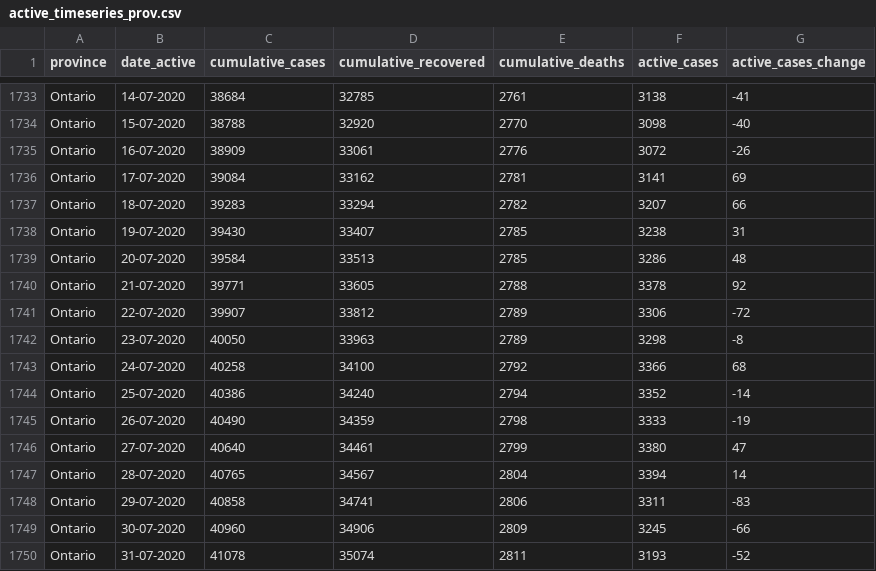
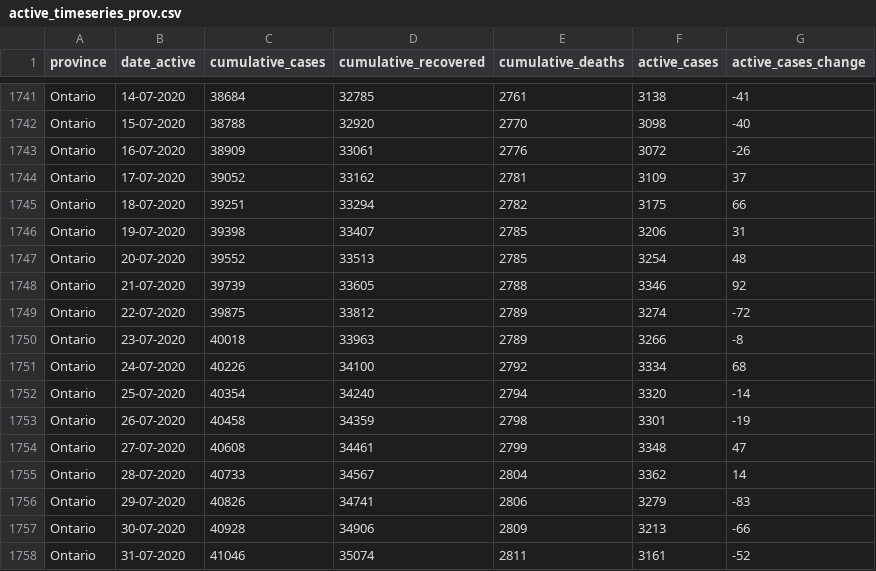
Before and after one commit to linpf/covid19-vis, a CSV file: data/Covid19Canada/timeseries_prov/active_timeseries_prov.csv, drawn as a sheet; only a part is shown, gaps mark what is left out; the diff covers the shown part only.

```diff
--- a/data/Covid19Canada/timeseries_prov/active_timeseries_prov.csv
+++ b/data/Covid19Canada/timeseries_prov/active_timeseries_prov.csv
@@ -1735,16 +1743,16 @@
 "Ontario","16-07-2020",38909,33061,2776,3072,-26
-"Ontario","17-07-2020",39084,33162,2781,3141,69
-"Ontario","18-07-2020",39283,33294,2782,3207,66
-"Ontario","19-07-2020",39430,33407,2785,3238,31
-"Ontario","20-07-2020",39584,33513,2785,3286,48
-"Ontario","21-07-2020",39771,33605,2788,3378,92
-"Ontario","22-07-2020",39907,33812,2789,3306,-72
-"Ontario","23-07-2020",40050,33963,2789,3298,-8
-"Ontario","24-07-2020",40258,34100,2792,3366,68
-"Ontario","25-07-2020",40386,34240,2794,3352,-14
-"Ontario","26-07-2020",40490,34359,2798,3333,-19
-"Ontario","27-07-2020",40640,34461,2799,3380,47
-"Ontario","28-07-2020",40765,34567,2804,3394,14
-"Ontario","29-07-2020",40858,34741,2806,3311,-83
-"Ontario","30-07-2020",40960,34906,2809,3245,-66
-"Ontario","31-07-2020",41078,35074,2811,3193,-52
+"Ontario","17-07-2020",39052,33162,2781,3109,37
+"Ontario","18-07-2020",39251,33294,2782,3175,66
+"Ontario","19-07-2020",39398,33407,2785,3206,31
+"Ontario","20-07-2020",39552,33513,2785,3254,48
+"Ontario","21-07-2020",39739,33605,2788,3346,92
+"Ontario","22-07-2020",39875,33812,2789,3274,-72
+"Ontario","23-07-2020",40018,33963,2789,3266,-8
+"Ontario","24-07-2020",40226,34100,2792,3334,68
+"Ontario","25-07-2020",40354,34240,2794,3320,-14
+"Ontario","26-07-2020",40458,34359,2798,3301,-19
+"Ontario","27-07-2020",40608,34461,2799,3348,47
+"Ontario","28-07-2020",40733,34567,2804,3362,14
+"Ontario","29-07-2020",40826,34741,2806,3279,-83
+"Ontario","30-07-2020",40928,34906,2809,3213,-66
+"Ontario","31-07-2020",41046,35074,2811,3161,-52
```
Also changed, not shown: 14 added rows and 13 edited cells elsewhere in this file, data/BCCDC_COVID19_Dashboard_Case_Details.csv, data/Covid19Canada/timeseries_hr/cases_timeseries_hr.csv, 16 other files.
